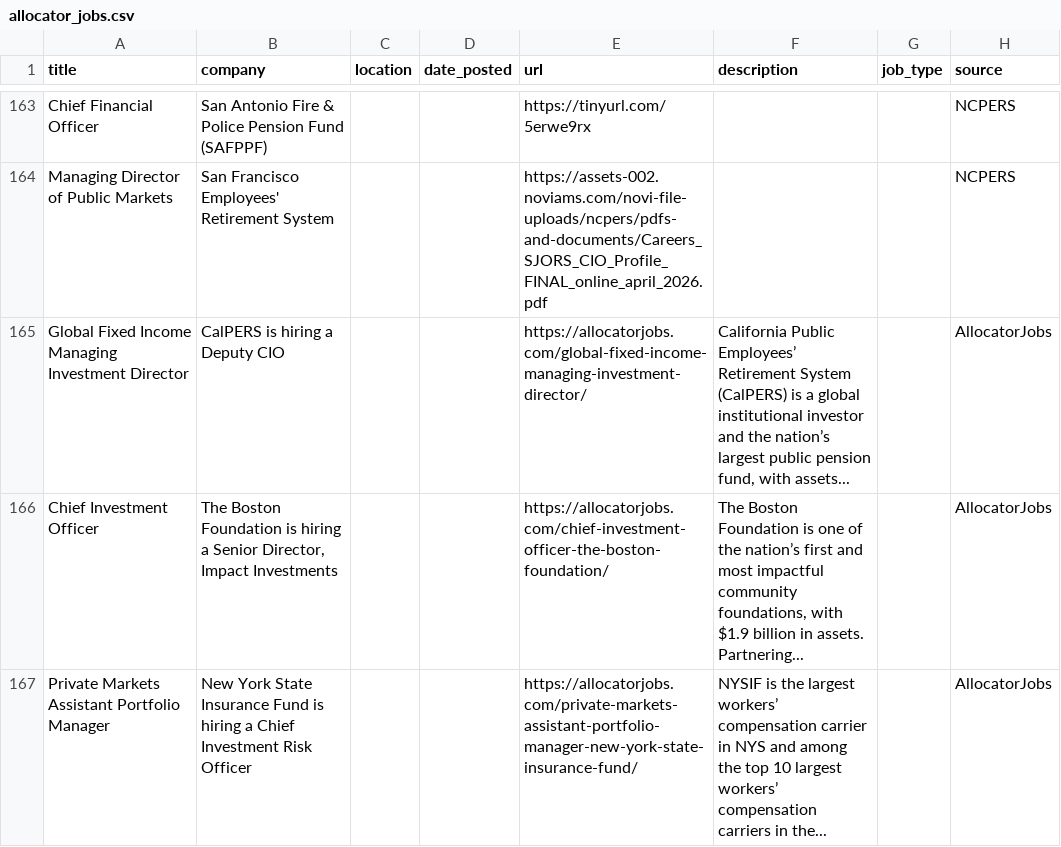
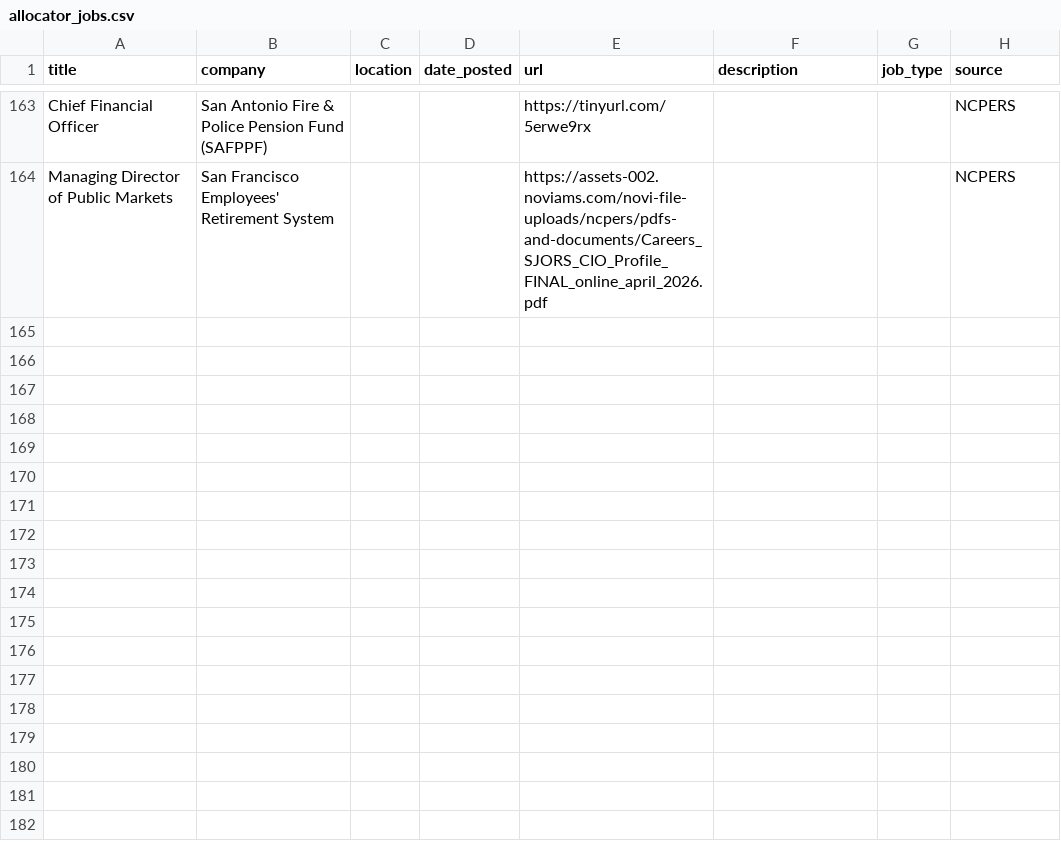
Before and after one commit to kamitchell588/allocator-jobs, a CSV file: allocator_jobs.csv, drawn as a sheet; only a part is shown, gaps mark what is left out; the diff names each change by its address in the sheet, - before the commit and + after, or states it on an @@ line.

```diff
--- a/allocator_jobs.csv
+++ b/allocator_jobs.csv
-row 165: Global Fixed Income Managing Investment Director | CalPERS is hiring a Deputy CIO |  |  | https://allocatorjobs.com/global-fixed-income-managing-investment-director/ | California Public Employees’ Retirement System (CalPERS) is a global institutional investor and the nation’s largest public pension fund, with assets... |  | AllocatorJobs
-row 166: Chief Investment Officer | The Boston Foundation is hiring a Senior Director, Impact Investments |  |  | https://allocatorjobs.com/chief-investment-officer-the-boston-foundation/ | The Boston Foundation is one of the nation’s first and most impactful community foundations, with $1.9 billion in assets. Partnering... |  | AllocatorJobs
-row 167: Private Markets Assistant Portfolio Manager | New York State Insurance Fund is hiring a Chief Investment Risk Officer |  |  | https://allocatorjobs.com/private-markets-assistant-portfolio-manager-new-york-state-insurance-fund/ | NYSIF is the largest workers’ compensation carrier in NYS and among the top 10 largest workers’ compensation carriers in the... |  | AllocatorJobs
```
Also changed, not shown: 2 other files.
